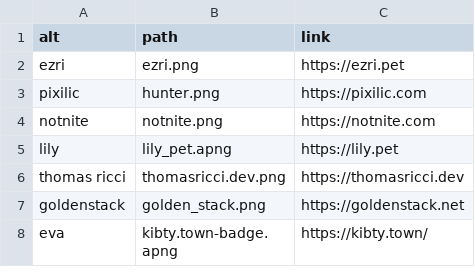
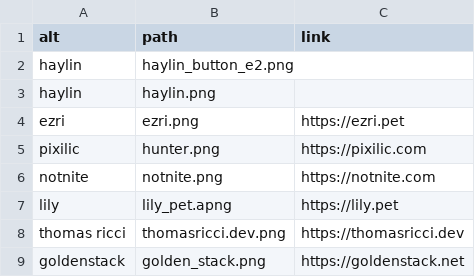
Before and after one commit to haylinmoore/www, a CSV file: content/badges.csv, drawn as a sheet; only a part is shown; the shorter side is filled out with more unchanged rows; the diff names each change by its address in the sheet, - before the commit and + after, or states it on an @@ line.

```diff
--- a/content/badges.csv
+++ b/content/badges.csv
+row 2: haylin | haylin_button_e2.png
+row 3: haylin | haylin.png
```
Also changed, not shown: 30 other files.
